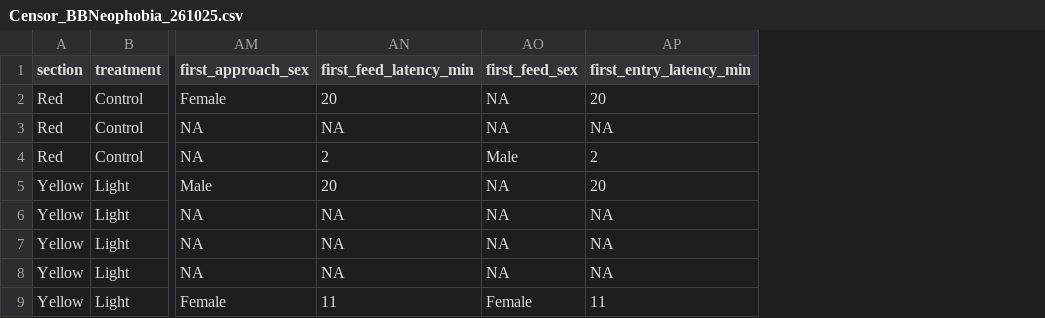
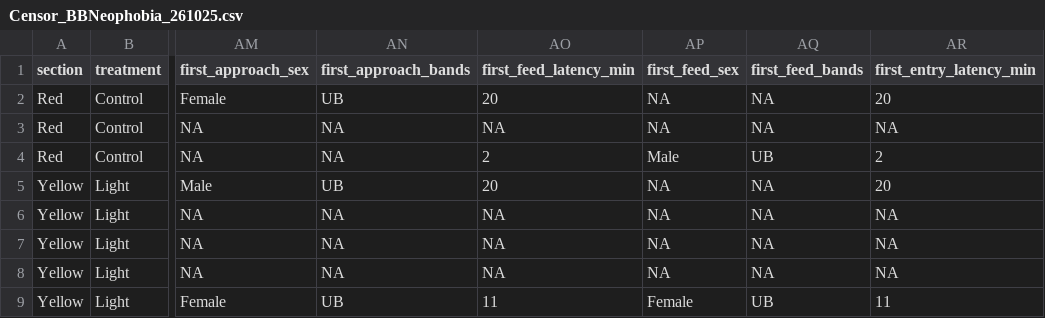
Before and after one commit to EvaMoylan/Bluebird_Neophobia, a CSV file: Data/Censor_BBNeophobia_261025.csv, drawn as a sheet; only a part is shown, gaps mark what is left out; the diff names each change by its address in the sheet, - before the commit and + after, or states it on an @@ line.

Commit message:
Update feed and approach ids

```diff
--- a/Data/Censor_BBNeophobia_261025.csv
+++ b/Data/Censor_BBNeophobia_261025.csv
+column AN (first_approach_bands), rows 2-9: UB | NA | NA | UB | NA | NA | NA | UB
+column AQ (first_feed_bands), rows 2-9: NA | NA | UB | NA | NA | NA | NA | UB
```
Also changed, not shown: 1 other file.
